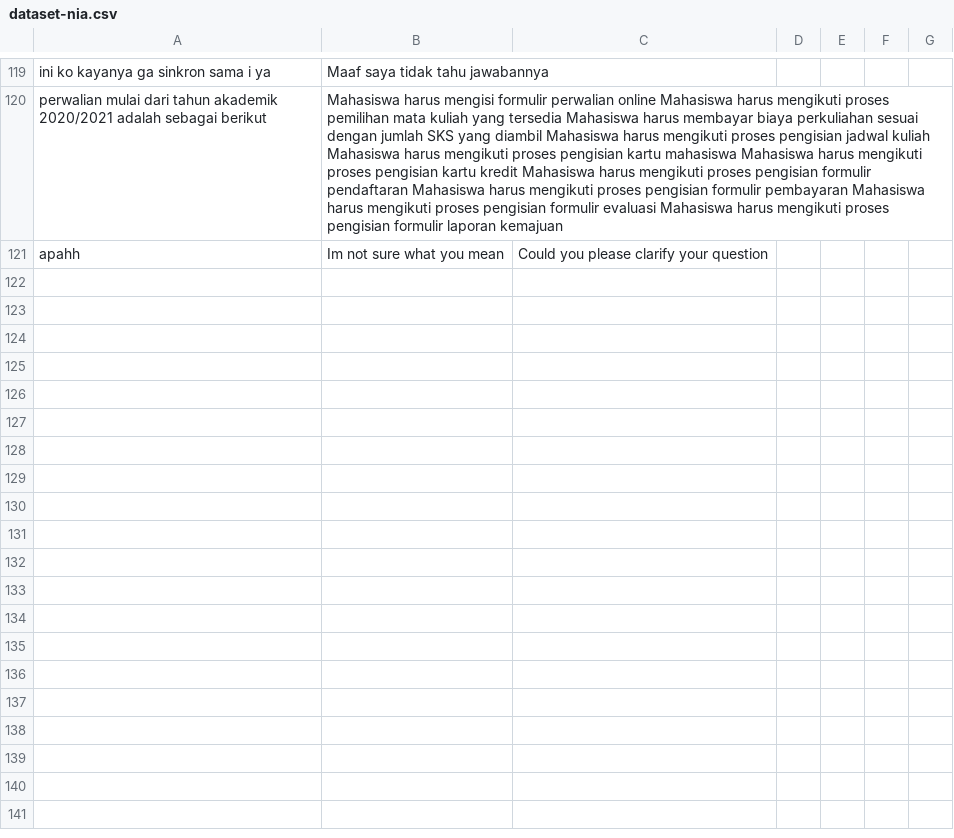
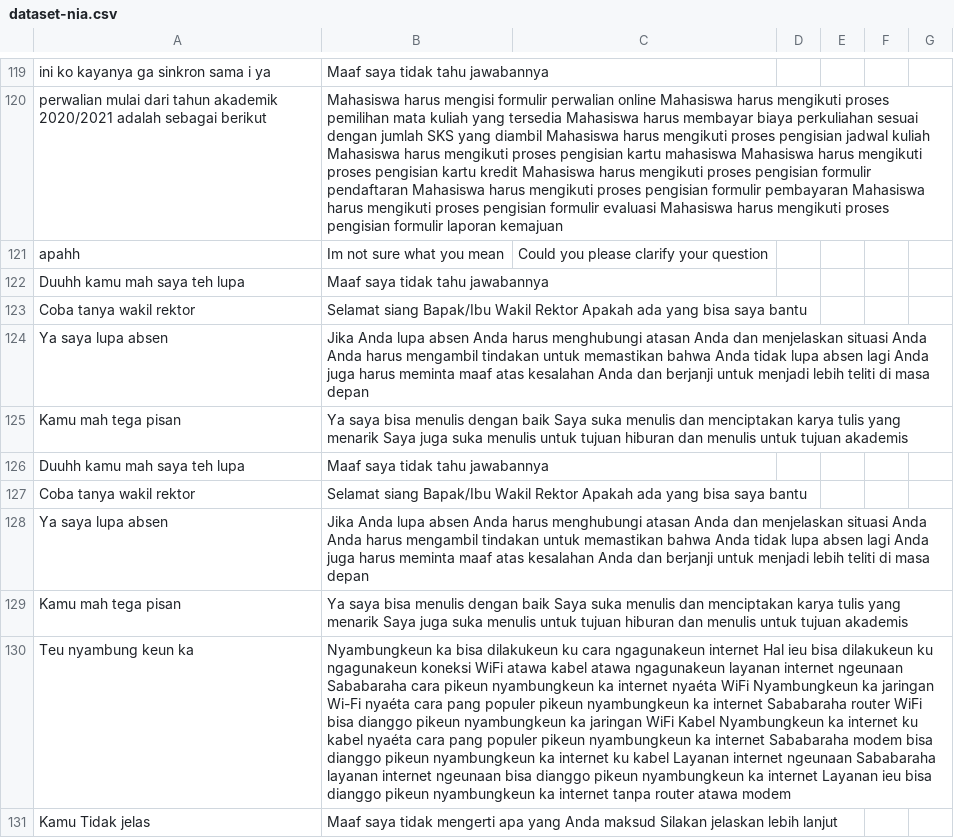
Before and after one commit to anakilang-ai/clean-dan-validasi-data, a CSV file: dataset/nia-dataset/dataset-nia.csv, drawn as a sheet; only a part is shown, gaps mark what is left out; the diff names each change by its address in the sheet, - before the commit and + after, or states it on an @@ line.

Commit message:
clean5

```diff
--- a/dataset/nia-dataset/dataset-nia.csv
+++ b/dataset/nia-dataset/dataset-nia.csv
+row 122: Duuhh kamu mah saya teh lupa | Maaf saya tidak tahu jawabannya
+row 123: Coba tanya wakil rektor | Selamat siang Bapak/Ibu Wakil Rektor Apakah ada yang bisa saya bantu
+row 124: Ya saya lupa absen | Jika Anda lupa absen Anda harus menghubungi atasan Anda dan menjelaskan situasi Anda Anda harus mengambil tindakan untuk memastikan bahwa Anda tidak lupa absen lagi Anda juga harus meminta maaf atas kesalahan Anda dan berjanji untuk menjadi lebih teliti di masa depan
+row 125: Kamu mah tega pisan | Ya saya bisa menulis dengan baik Saya suka menulis dan menciptakan karya tulis yang menarik Saya juga suka menulis untuk tujuan hiburan dan menulis untuk tujuan akademis
+row 126: Duuhh kamu mah saya teh lupa | Maaf saya tidak tahu jawabannya
+row 127: Coba tanya wakil rektor | Selamat siang Bapak/Ibu Wakil Rektor Apakah ada yang bisa saya bantu
+row 128: Ya saya lupa absen | Jika Anda lupa absen Anda harus menghubungi atasan Anda dan menjelaskan situasi Anda Anda harus mengambil tindakan untuk memastikan bahwa Anda tidak lupa absen lagi Anda juga harus meminta maaf atas kesalahan Anda dan berjanji untuk menjadi lebih teliti di masa depan
+row 129: Kamu mah tega pisan | Ya saya bisa menulis dengan baik Saya suka menulis dan menciptakan karya tulis yang menarik Saya juga suka menulis untuk tujuan hiburan dan menulis untuk tujuan akademis
+row 130: Teu nyambung keun ka | Nyambungkeun ka bisa dilakukeun ku cara ngagunakeun internet Hal ieu bisa dilakukeun ku ngagunakeun koneksi WiFi atawa kabel atawa ngagunakeun layanan internet ngeunaan Sababaraha cara pikeun nyambungkeun ka internet nyaéta WiFi Nyambungkeun ka jaringan Wi-Fi nyaéta cara pang populer pikeun nyambungkeun ka internet Sababaraha router WiFi bisa dianggo pikeun nyambungkeun ka jaringan WiFi Kabel Nyambungkeun ka internet ku kabel nyaéta cara pang populer pikeun nyambungkeun ka internet Sababaraha modem bisa dianggo pikeun nyambungkeun ka internet ku kabel Layanan internet ngeunaan Sababaraha layanan internet ngeunaan bisa dianggo pikeun nyambungkeun ka internet Layanan ieu bisa dianggo pikeun nyambungkeun ka internet tanpa router atawa modem
+row 131: Kamu Tidak jelas | Maaf saya tidak mengerti apa yang Anda maksud Silakan jelaskan lebih lanjut
```
